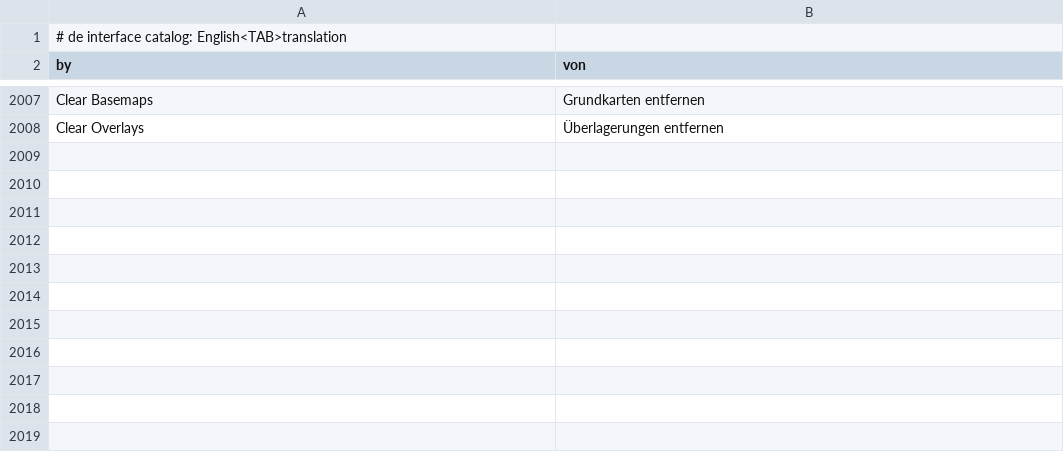
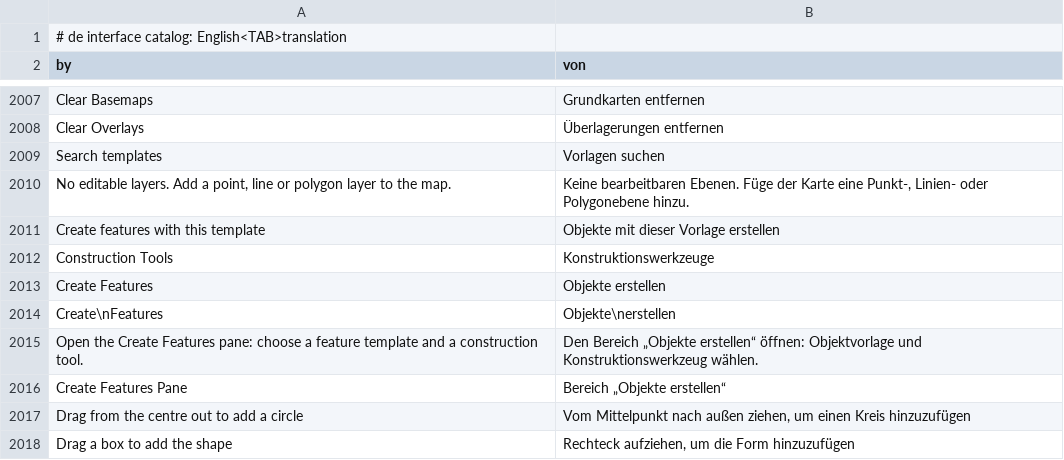
Before and after one commit to JanSolo99/geoforge, a TSV file: app/crates/ui-egui/src/i18n/de.tsv, drawn as a sheet; only a part is shown, gaps mark what is left out; the diff names each change by its address in the sheet, - before the commit and + after, or states it on an @@ line.

```diff
--- a/app/crates/ui-egui/src/i18n/de.tsv
+++ b/app/crates/ui-egui/src/i18n/de.tsv
+row 2009: Search templates | Vorlagen suchen
+row 2010: No editable layers. Add a point, line or polygon layer to the map. | Keine bearbeitbaren Ebenen. Füge der Karte eine Punkt-, Linien- oder Polygonebene hinzu.
+row 2011: Create features with this template | Objekte mit dieser Vorlage erstellen
+row 2012: Construction Tools | Konstruktionswerkzeuge
+row 2013: Create Features | Objekte erstellen
+row 2014: Create\nFeatures | Objekte\nerstellen
+row 2015: Open the Create Features pane: choose a feature template and a construction tool. | Den Bereich „Objekte erstellen“ öffnen: Objektvorlage und Konstruktionswerkzeug wählen.
+row 2016: Create Features Pane | Bereich „Objekte erstellen“
+row 2017: Drag from the centre out to add a circle | Vom Mittelpunkt nach außen ziehen, um einen Kreis hinzuzufügen
+row 2018: Drag a box to add the shape | Rechteck aufziehen, um die Form hinzuzufügen
```
Also changed, not shown: app/crates/ui-egui/src/i18n/fr.tsv, app/crates/ui-egui/src/i18n/ja.tsv, 31 other files.
